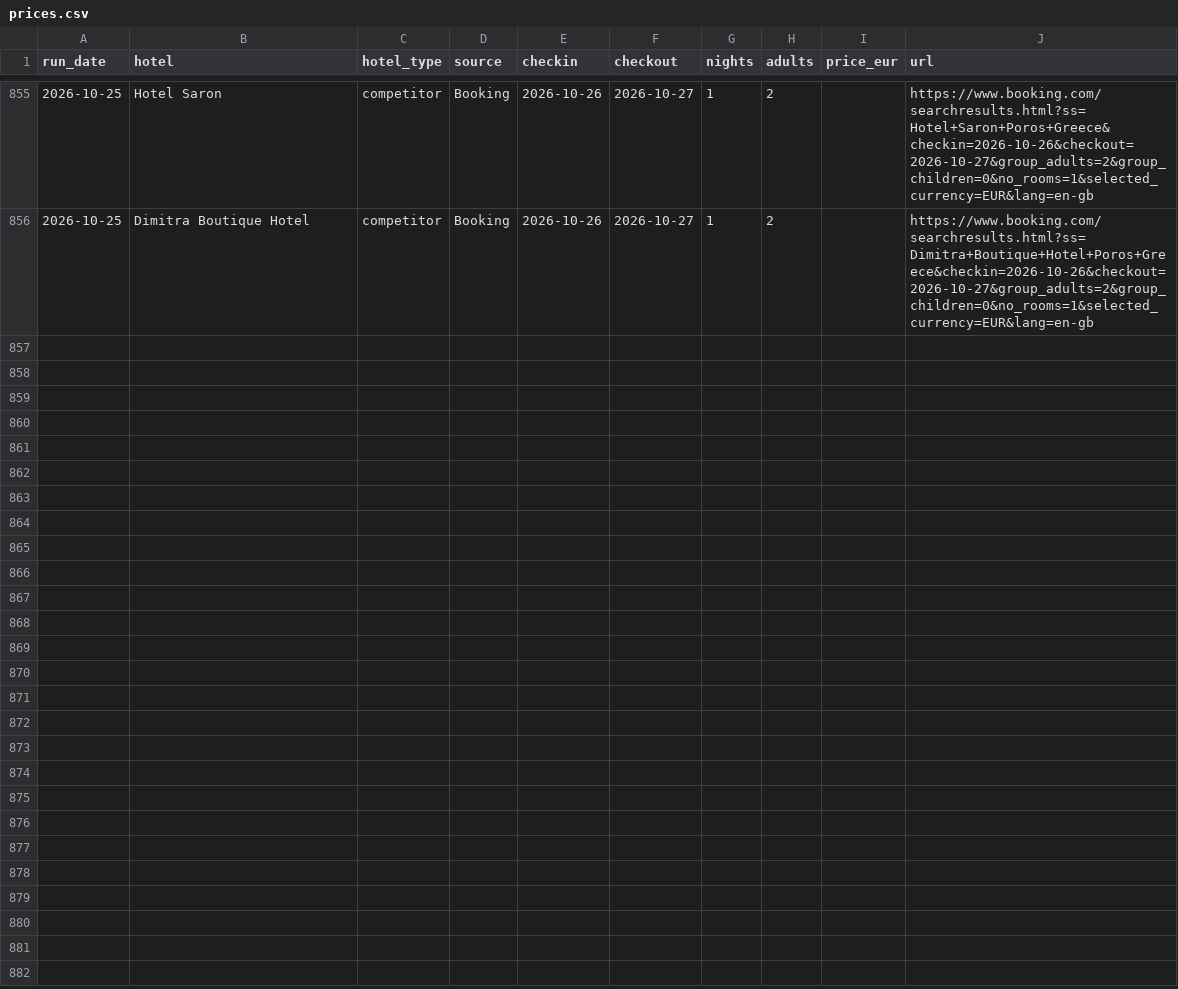
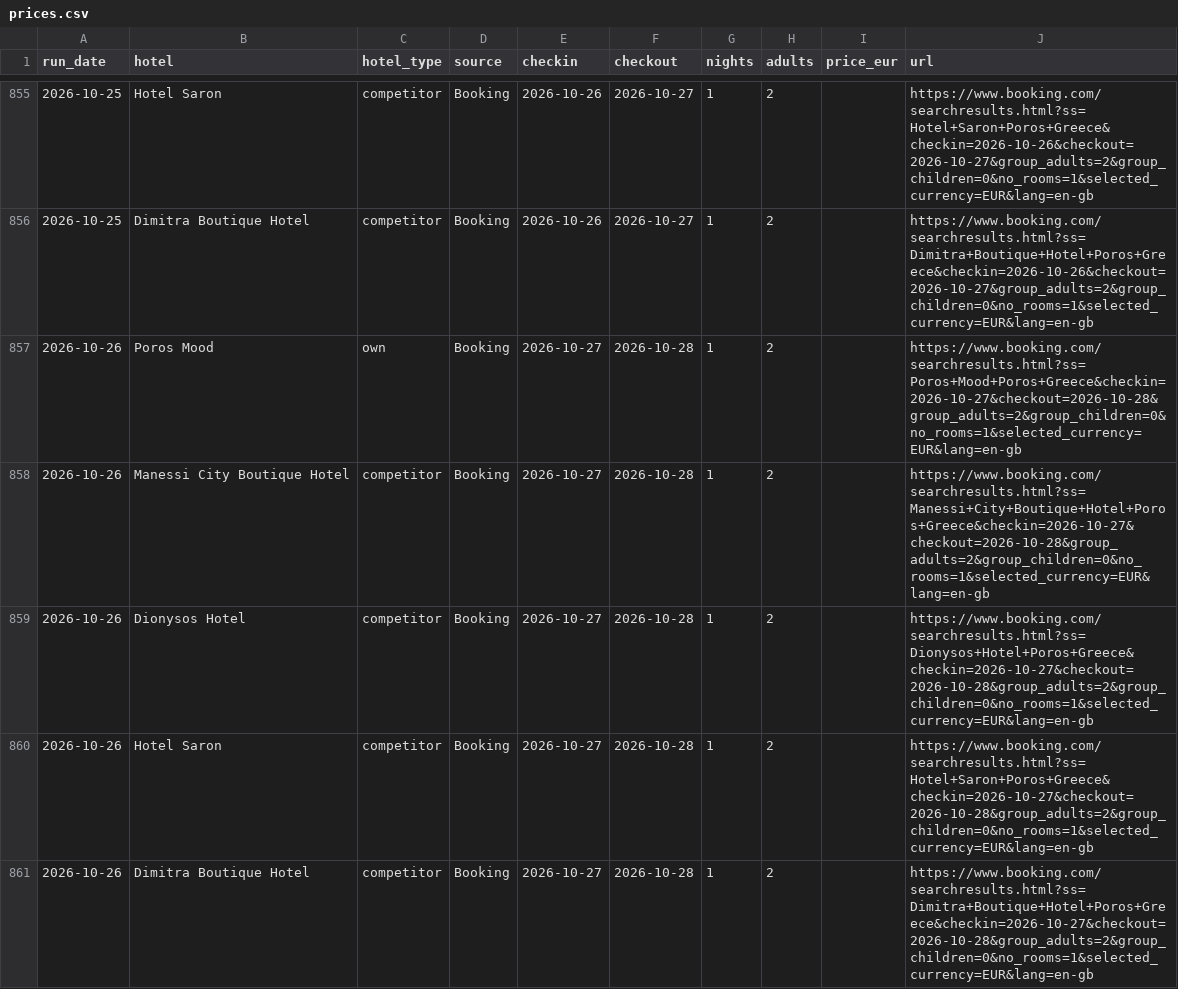
Before and after one commit to Quantemon/qnt-price-monitor, a CSV file: poros_price_monitor/data/prices.csv, drawn as a sheet; only a part is shown, gaps mark what is left out; the diff names each change by its address in the sheet, - before the commit and + after, or states it on an @@ line.

```diff
--- a/poros_price_monitor/data/prices.csv
+++ b/poros_price_monitor/data/prices.csv
+row 857: 2026-10-26 | Poros Mood | own | Booking | 2026-10-27 | 2026-10-28 | 1 | 2 |  | https://www.booking.com/searchresults.html?ss=Poros+Mood+Poros+Greece&checkin=2026-10-27&checkout=2026-10-28&group_adults=2&group_children=0&no_rooms=1&selected_currency=EUR&lang=en-gb
+row 858: 2026-10-26 | Manessi City Boutique Hotel | competitor | Booking | 2026-10-27 | 2026-10-28 | 1 | 2 |  | https://www.booking.com/searchresults.html?ss=Manessi+City+Boutique+Hotel+Poros+Greece&checkin=2026-10-27&checkout=2026-10-28&group_adults=2&group_children=0&no_rooms=1&selected_currency=EUR&lang=en-gb
+row 859: 2026-10-26 | Dionysos Hotel | competitor | Booking | 2026-10-27 | 2026-10-28 | 1 | 2 |  | https://www.booking.com/searchresults.html?ss=Dionysos+Hotel+Poros+Greece&checkin=2026-10-27&checkout=2026-10-28&group_adults=2&group_children=0&no_rooms=1&selected_currency=EUR&lang=en-gb
+row 860: 2026-10-26 | Hotel Saron | competitor | Booking | 2026-10-27 | 2026-10-28 | 1 | 2 |  | https://www.booking.com/searchresults.html?ss=Hotel+Saron+Poros+Greece&checkin=2026-10-27&checkout=2026-10-28&group_adults=2&group_children=0&no_rooms=1&selected_currency=EUR&lang=en-gb
+row 861: 2026-10-26 | Dimitra Boutique Hotel | competitor | Booking | 2026-10-27 | 2026-10-28 | 1 | 2 |  | https://www.booking.com/searchresults.html?ss=Dimitra+Boutique+Hotel+Poros+Greece&checkin=2026-10-27&checkout=2026-10-28&group_adults=2&group_children=0&no_rooms=1&selected_currency=EUR&lang=en-gb
```
Also changed, not shown: 6 other files.
